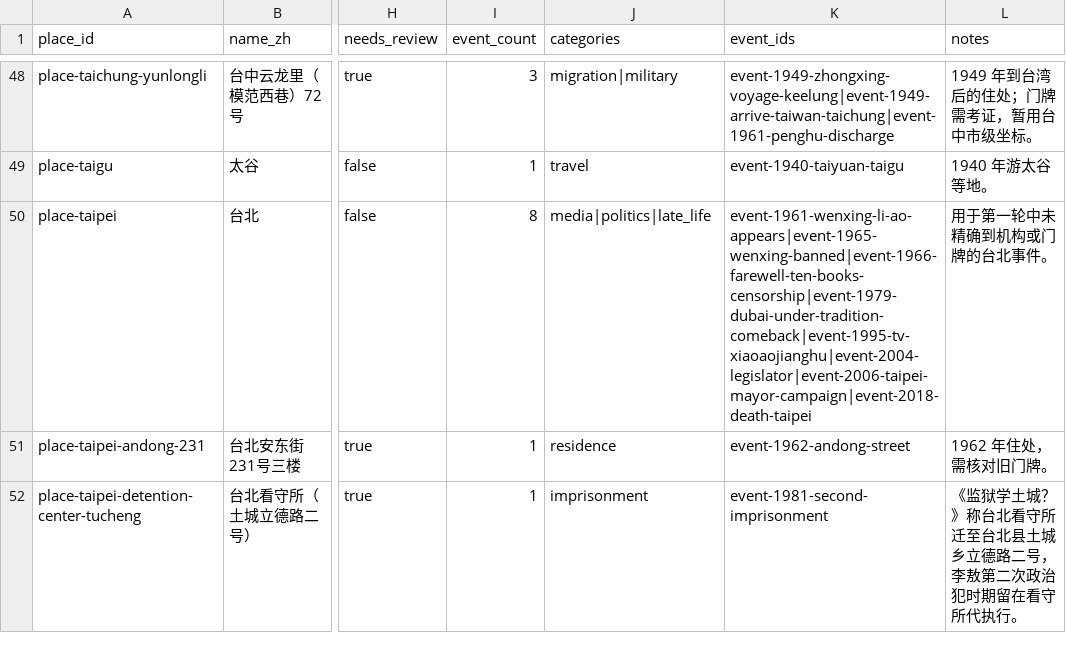
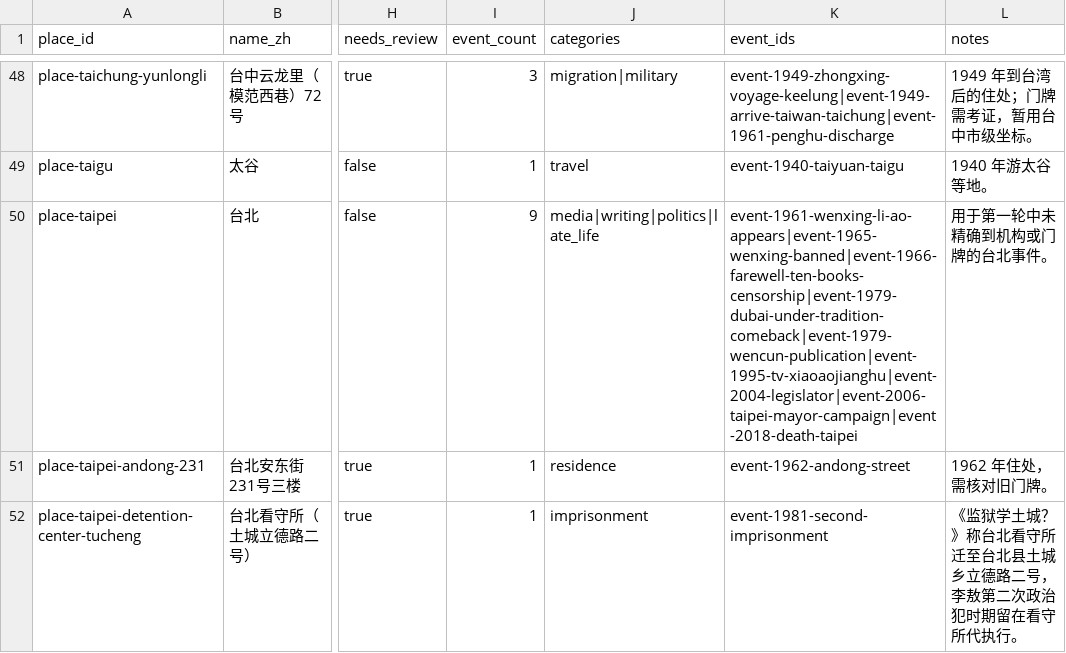
Before and after one commit to GOLGO11/leeao-map, a CSV file: data/places.csv, drawn as a sheet; only a part is shown, gaps mark what is left out; the diff covers the shown part only; the diff names each change by its address in the sheet, - before the commit and + after, or states it on an @@ line.

```diff
--- a/data/places.csv
+++ b/data/places.csv
-I50 (event_count): 8
+I50 (event_count): 9
-J50 (categories): media|politics|late_life
+J50 (categories): media|writing|politics|late_life
-K50 (event_ids): event-1961-wenxing-li-ao-appears|event-1965-wenxing-banned|event-1966-farewell-ten-books-censorship|event-1979-dubai-under-tradition-comeback|event-1995-tv-xiaoaojianghu|event-2004-legislator|event-2006-taipei-mayor-campaign|event-2018-death-taipei
+K50 (event_ids): event-1961-wenxing-li-ao-appears|event-1965-wenxing-banned|event-1966-farewell-ten-books-censorship|event-1979-dubai-under-tradition-comeback|event-1979-wencun-publication|event-1995-tv-xiaoaojianghu|event-2004-legislator|event-2006-taipei-mayor-campaign|event-2018-death-taipei
```
Also changed, not shown: 4 edited cells elsewhere in this file, data/event_places.csv, 9 other files.
